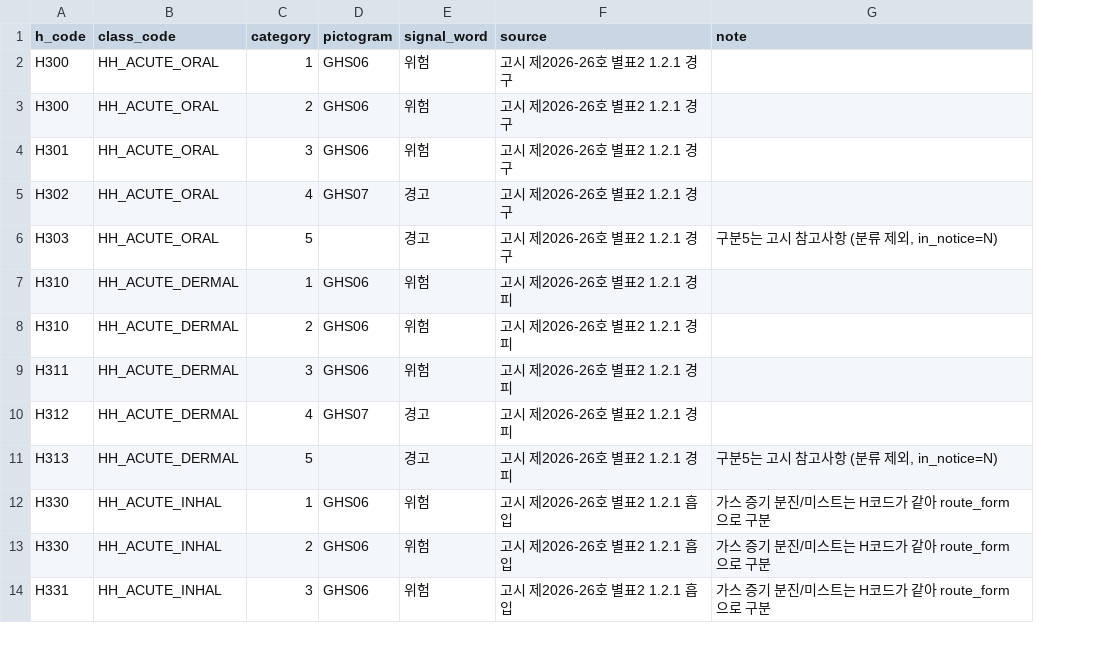
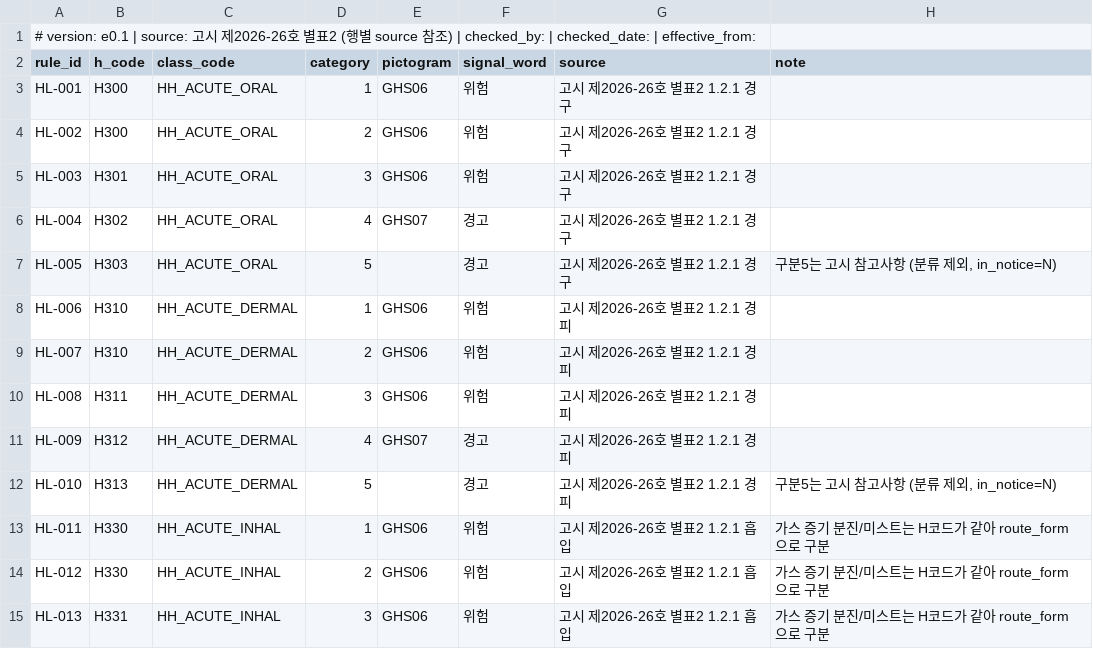
Before and after one commit to sunub/to21-msds-poc, a CSV file: backend/src/msds/compliance/rules/hazard_label_map.csv, drawn as a sheet; only a part is shown; addresses are those after the commit; the diff names each change by its address in the sheet, - before the commit and + after, or states it on an @@ line.

```diff
--- a/backend/src/msds/compliance/rules/hazard_label_map.csv
+++ b/backend/src/msds/compliance/rules/hazard_label_map.csv
+column A (rule_id), rows 3-15: HL-001 | HL-002 | HL-003 | HL-004 | HL-005 | HL-006 | HL-007 | HL-008 | HL-009 | HL-010 | HL-011 | HL-012 | HL-013
+row 1: # version: e0.1 | source: 고시 제2026-26호 별표2 (행별 source 참조) | checked_by: | checked_date: | effective_from:
```
Also changed, not shown: backend/src/msds/compliance/rules/acute_tox_ate.csv, backend/src/msds/compliance/rules/units.csv, 10 other files.
